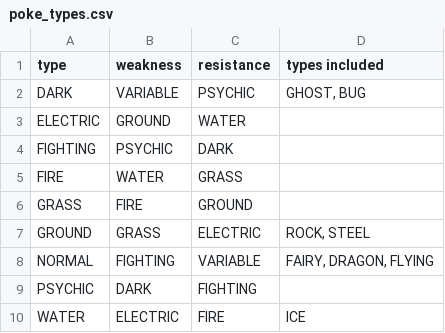
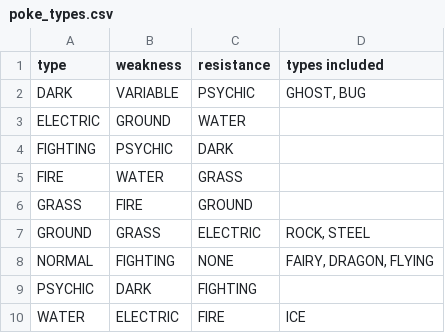
Before and after one commit to yodef/PKMN-Battle-Frontier, a CSV file: data/poke_types.csv, drawn as a sheet.

```diff
--- a/data/poke_types.csv
+++ b/data/poke_types.csv
@@ -7,3 +7,3 @@ GRASS,FIRE,GROUND,
 GROUND,GRASS,ELECTRIC,"ROCK, STEEL"
-NORMAL,FIGHTING,VARIABLE,"FAIRY, DRAGON, FLYING"
+NORMAL,FIGHTING,NONE,"FAIRY, DRAGON, FLYING"
 PSYCHIC,DARK,FIGHTING,
```
Also changed, not shown: data/poke_moves.csv, data/poke_stats.csv, 4 other files.
